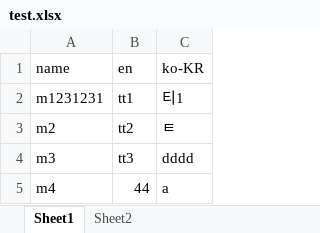
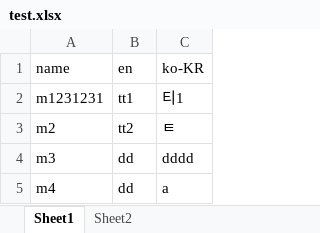
Before and after one commit to chodurkhyun/action-test, an Excel workbook: localization_tool/test.xlsx, sheet Sheet1, drawn as a sheet; values as stored, in another font and other column widths than the file's, no borders; the diff names each change by its address in the sheet, - before the commit and + after, or states it on an @@ line.

```diff
--- a/localization_tool/test.xlsx (sheet Sheet1)
+++ b/localization_tool/test.xlsx (sheet Sheet1)
-B4 (en): tt3
+B4 (en): dd
-B5 (en): 44
+B5 (en): dd
```
Also changed, not shown: 1 other file.
